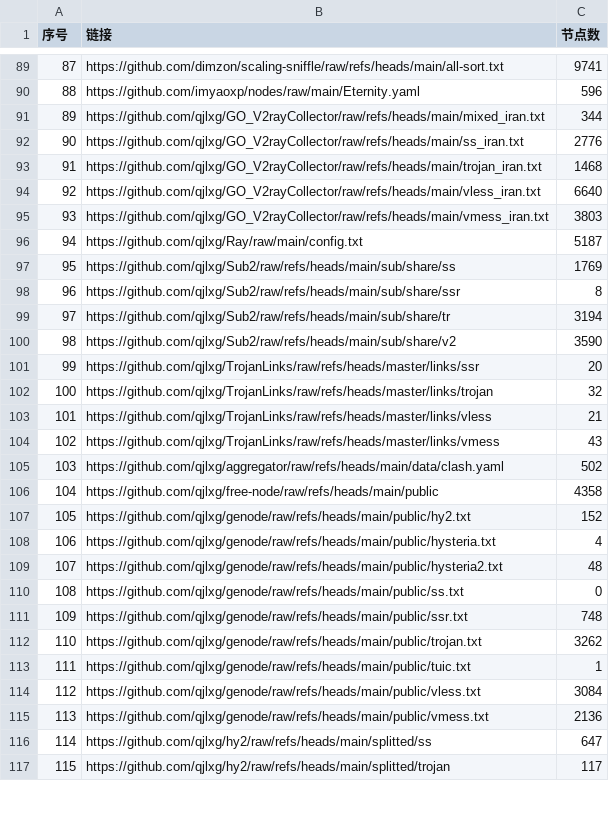
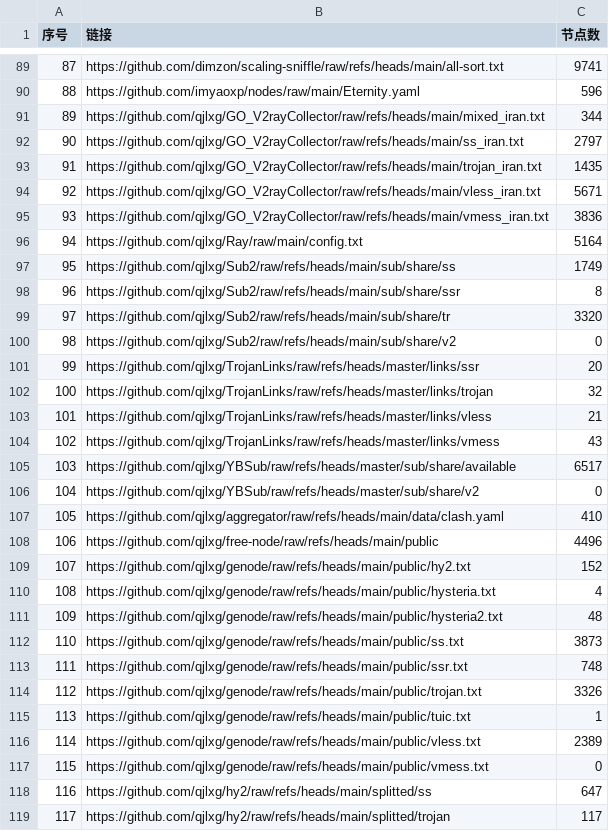
Before and after one commit to qjlxg/ss2, a CSV file: list_result.csv, drawn as a sheet; only a part is shown, gaps mark what is left out; addresses are those after the commit; the diff covers the shown part only; the diff names each change by its address in the sheet, - before the commit and + after, or states it on an @@ line.

```diff
--- a/list_result.csv
+++ b/list_result.csv
-C92 (节点数): 2776
+C92 (节点数): 2797
-C93 (节点数): 1468
+C93 (节点数): 1435
-C94 (节点数): 6640
+C94 (节点数): 5671
-C95 (节点数): 3803
+C95 (节点数): 3836
-C96 (节点数): 5187
+C96 (节点数): 5164
-C97 (节点数): 1769
+C97 (节点数): 1749
-C99 (节点数): 3194
+C99 (节点数): 3320
-C100 (节点数): 3590
+C100 (节点数): 0
+row 105: 103 | https://github.com/qjlxg/YBSub/raw/refs/heads/master/sub/share/available | 6517
+row 106: 104 | https://github.com/qjlxg/YBSub/raw/refs/heads/master/sub/share/v2 | 0
@@ column A (序号) renumbered between rows 107 and 727 @@
-C107 (节点数): 502
+C107 (节点数): 410
-C108 (节点数): 4358
+C108 (节点数): 4496
-C112 (节点数): 0
+C112 (节点数): 3873
-C114 (节点数): 3262
+C114 (节点数): 3326
-C116 (节点数): 3084
+C116 (节点数): 2389
-C117 (节点数): 2136
+C117 (节点数): 0
```
Also changed, not shown: 9 added rows and 94 edited cells elsewhere in this file, 21 other files.
